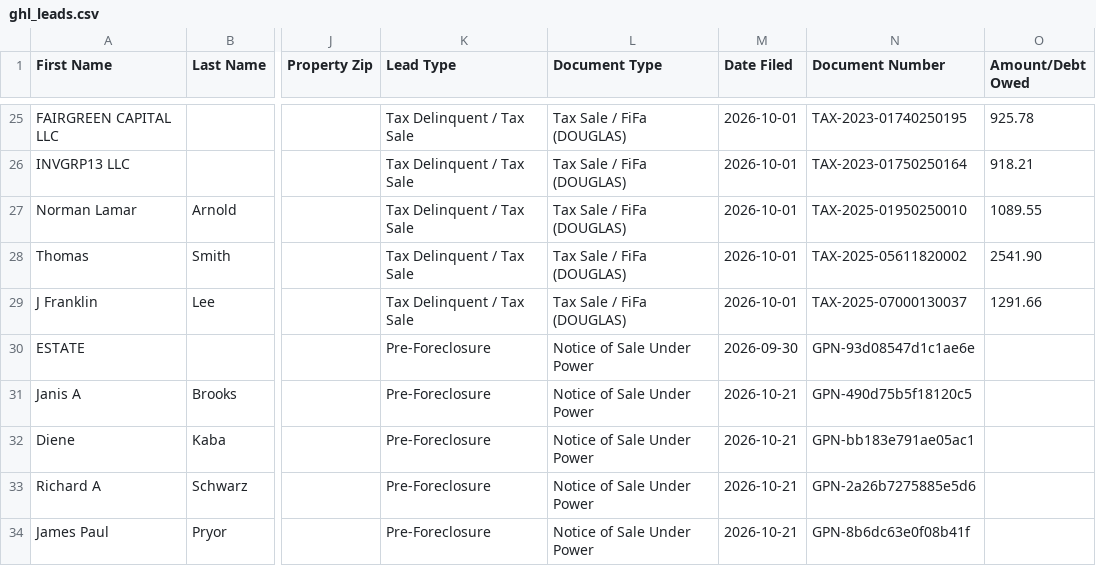
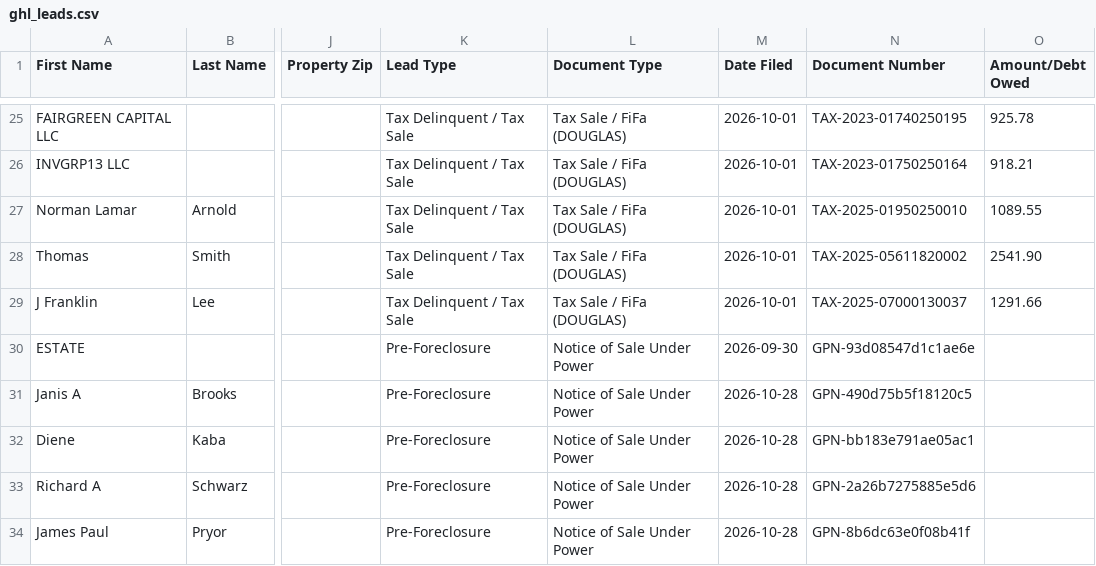
Before and after one commit to terrellkday/Douglas-Leads-Scraper, a CSV file: dashboard/ghl_leads.csv, drawn as a sheet; only a part is shown, gaps mark what is left out; the diff covers the shown part only; the diff names each change by its address in the sheet, - before the commit and + after, or states it on an @@ line.

```diff
--- a/dashboard/ghl_leads.csv
+++ b/dashboard/ghl_leads.csv
-M31:M34 (Date Filed): 2026-10-21
+M31:M34 (Date Filed): 2026-10-28
```
Also changed, not shown: 1 added row, 1 removed row and 2 edited cells elsewhere in this file, data/ghl_leads.csv, 6 other files.
